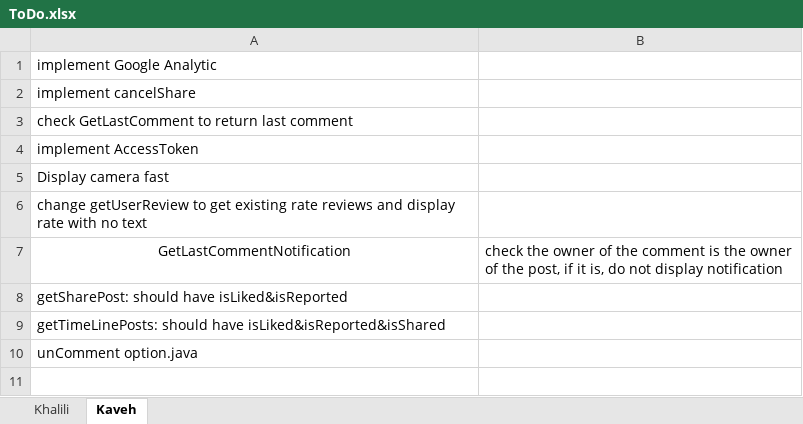
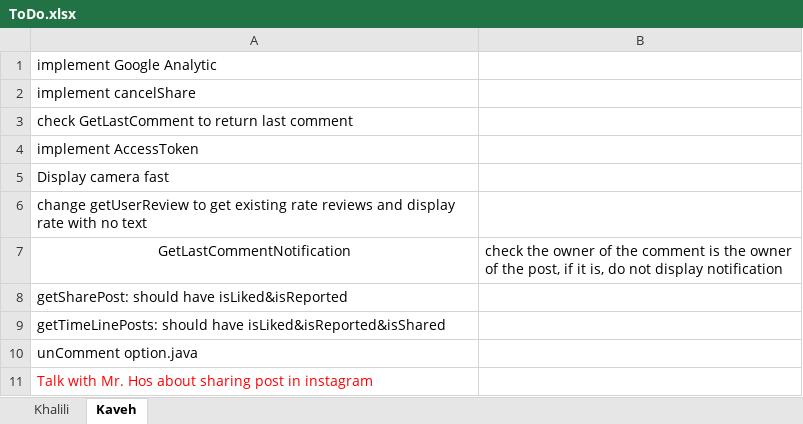
Before and after one commit to A-Kaveh2/SocialBusiness, an Excel workbook: app/src/docs/ToDo.xlsx, sheet Kaveh, drawn as a sheet; values as stored, in another font and other column widths than the file's, no borders; the diff names each change by its address in the sheet, - before the commit and + after, or states it on an @@ line.

```diff
--- a/app/src/docs/ToDo.xlsx (sheet Kaveh)
+++ b/app/src/docs/ToDo.xlsx (sheet Kaveh)
+row 11: Talk with Mr. Hos about sharing post in instagram
```
Also changed, not shown: sheet Khalili, 1 other file.
